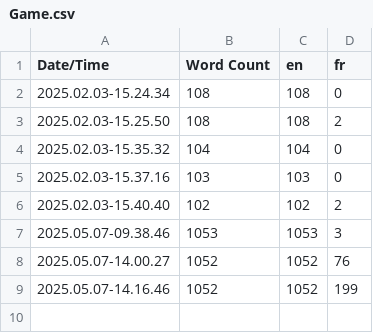
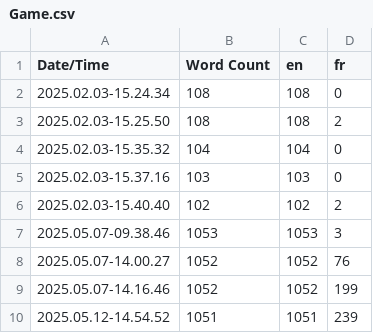
Before and after one commit to Poolpisher/DontLetThemCookPFE, a CSV file: Content/Localization/Game/Game.csv, drawn as a sheet.

```diff
--- a/Content/Localization/Game/Game.csv
+++ b/Content/Localization/Game/Game.csv
@@ -9 +9,2 @@ Date/Time,Word Count,en,fr
 2025.05.07-14.16.46,1052,1052,199
+2025.05.12-14.54.52,1051,1051,239
```
Also changed, not shown: 17 other files.
